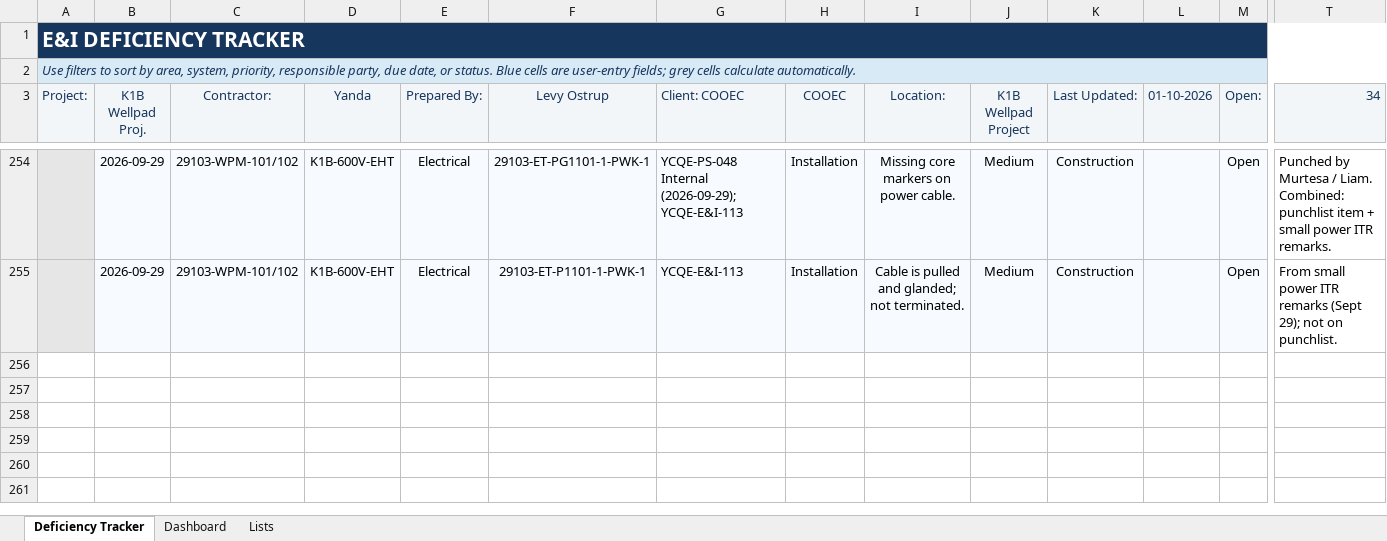
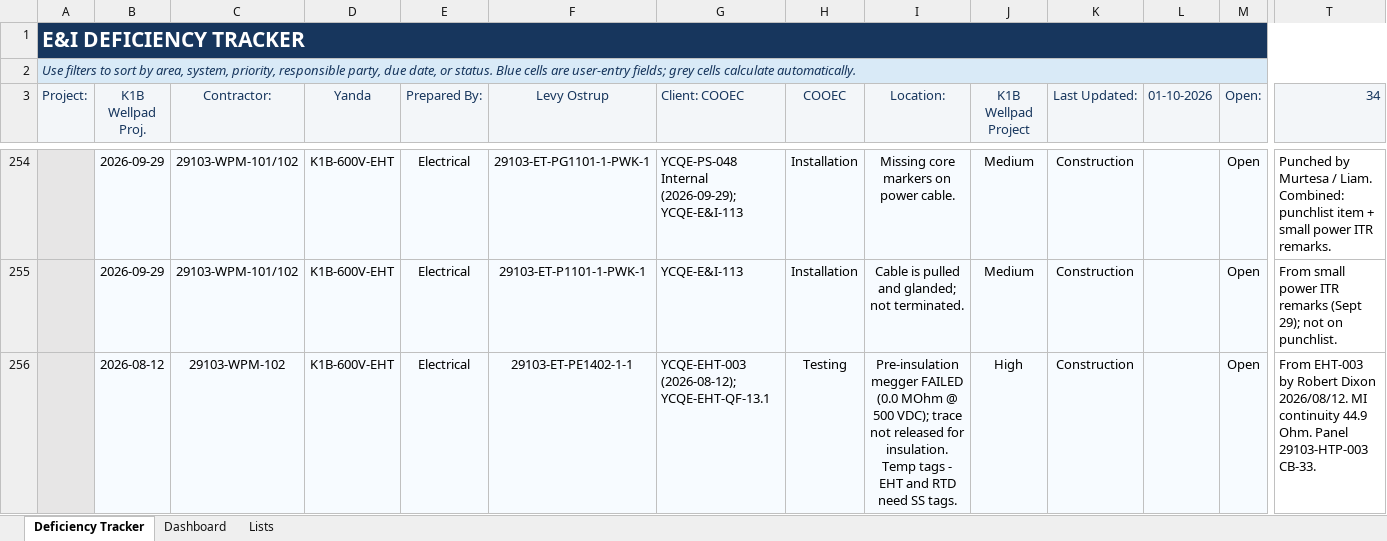
Before and after one commit to um4q/Sensei-Index, an Excel workbook: 10-01_GIM_GONCHO/E&I-QAQC-Deficiency-Tracker- UPDATED.xlsx, sheet Deficiency Tracker, drawn as a sheet; only a part is shown, gaps mark what is left out; values as stored, in another font and other column widths than the file's, no borders; charts and pictures and conditional formats and table styles not drawn; rows hold the shown columns only; the diff names each change by its address in the sheet, - before the commit and + after, or states it on an @@ line.

```diff
--- a/10-01_GIM_GONCHO/E&I-QAQC-Deficiency-Tracker- UPDATED.xlsx (sheet Deficiency Tracker)
+++ b/10-01_GIM_GONCHO/E&I-QAQC-Deficiency-Tracker- UPDATED.xlsx (sheet Deficiency Tracker)
+row 256:  | 2026-08-12 | 29103-WPM-102 | K1B-600V-EHT | Electrical | 29103-ET-PE1402-1-1 | YCQE-EHT-003 (2026-08-12); YCQE-EHT-QF-13.1 | Testing | Pre-insulation megger FAILED (0.0 MOhm @ 500 VDC); trace not released for insulation. Temp tags - EHT and RTD need SS tags. | High | Construction |  | Open | From EHT-003 by Robert Dixon 2026/08/12. MI continuity 44.9 Ohm. Panel 29103-HTP-003 CB-33.
```
Also changed, not shown: 12 other files.
